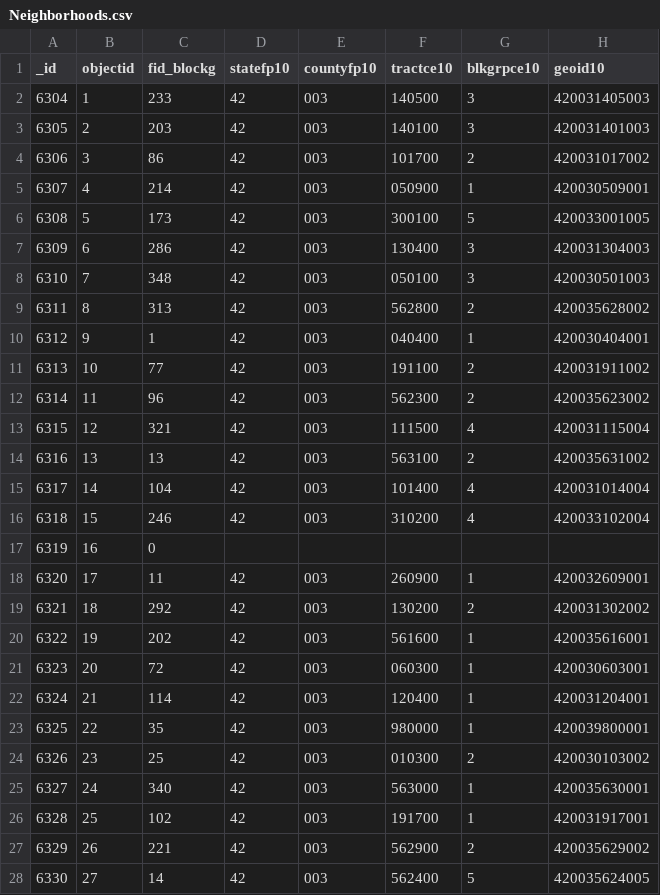
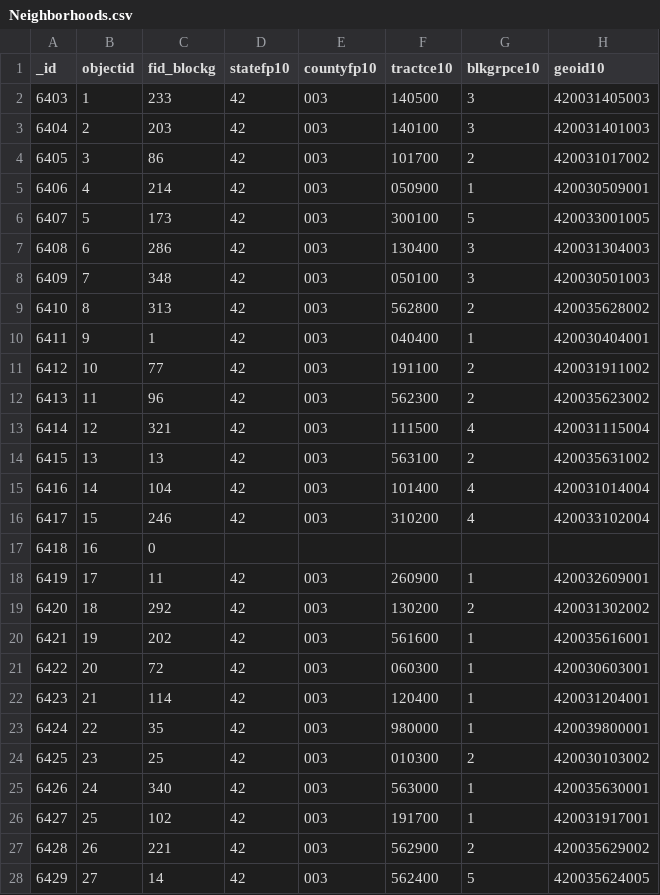
Before and after one commit to jkelly924/cmpinf0010-best-neighborhood, a CSV file: Datasets/Neighborhoods.csv, drawn as a sheet; only a part is shown; the diff covers the shown part only; the diff names each change by its address in the sheet, - before the commit and + after, or states it on an @@ line.

```diff
--- a/Datasets/Neighborhoods.csv
+++ b/Datasets/Neighborhoods.csv
-A2 (_id): 6304
+A2 (_id): 6403
-A3 (_id): 6305
+A3 (_id): 6404
-A4 (_id): 6306
+A4 (_id): 6405
-A5 (_id): 6307
+A5 (_id): 6406
-A6 (_id): 6308
+A6 (_id): 6407
-A7 (_id): 6309
+A7 (_id): 6408
-A8 (_id): 6310
+A8 (_id): 6409
-A9 (_id): 6311
+A9 (_id): 6410
-A10 (_id): 6312
+A10 (_id): 6411
-A11 (_id): 6313
+A11 (_id): 6412
-A12 (_id): 6314
+A12 (_id): 6413
-A13 (_id): 6315
+A13 (_id): 6414
-A14 (_id): 6316
+A14 (_id): 6415
-A15 (_id): 6317
+A15 (_id): 6416
-A16 (_id): 6318
+A16 (_id): 6417
-A17 (_id): 6319
+A17 (_id): 6418
-A18 (_id): 6320
+A18 (_id): 6419
-A19 (_id): 6321
+A19 (_id): 6420
-A20 (_id): 6322
+A20 (_id): 6421
-A21 (_id): 6323
+A21 (_id): 6422
-A22 (_id): 6324
+A22 (_id): 6423
-A23 (_id): 6325
+A23 (_id): 6424
-A24 (_id): 6326
+A24 (_id): 6425
-A25 (_id): 6327
+A25 (_id): 6426
-A26 (_id): 6328
+A26 (_id): 6427
-A27 (_id): 6329
+A27 (_id): 6428
-A28 (_id): 6330
+A28 (_id): 6429
```
Also changed, not shown: 63 edited cells elsewhere in this file, 4 other files.
